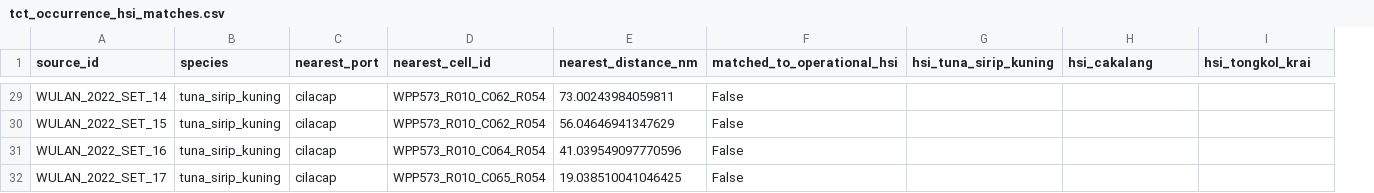
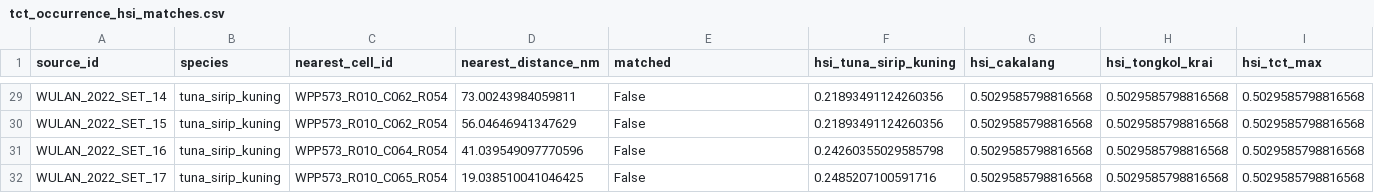
Before and after one commit to ZyrexR/seacast-wpp573, a CSV file: outputs/tct_hybrid_2015_2025/reports/tct_occurrence_hsi_matches.csv, drawn as a sheet; only a part is shown, gaps mark what is left out; removed rows and columns are numbered as before the commit, all else as after; the diff covers the shown part only; the diff names each change by its address in the sheet, - before the commit and + after, or states it on an @@ line.

```diff
--- a/outputs/tct_hybrid_2015_2025/reports/tct_occurrence_hsi_matches.csv
+++ b/outputs/tct_hybrid_2015_2025/reports/tct_occurrence_hsi_matches.csv
-column C (nearest_port), rows 29-32: all cilacap
+column I (hsi_tct_max), rows 29-32: all 0.5029585798816568
-E1: matched_to_operational_hsi
+E1: matched
-F29:F30 (hsi_tuna_sirip_kuning): (empty)
+F29:F30 (hsi_tuna_sirip_kuning): 0.21893491124260356
-G29:G32 (hsi_cakalang): (empty)
+G29:G32 (hsi_cakalang): 0.5029585798816568
-H29:H32 (hsi_tongkol_krai): (empty)
+H29:H32 (hsi_tongkol_krai): 0.5029585798816568
-F31 (hsi_tuna_sirip_kuning): (empty)
+F31 (hsi_tuna_sirip_kuning): 0.24260355029585798
-F32 (hsi_tuna_sirip_kuning): (empty)
+F32 (hsi_tuna_sirip_kuning): 0.2485207100591716
```
Also changed, not shown: 75 edited cells elsewhere in this file, 9 other files.
